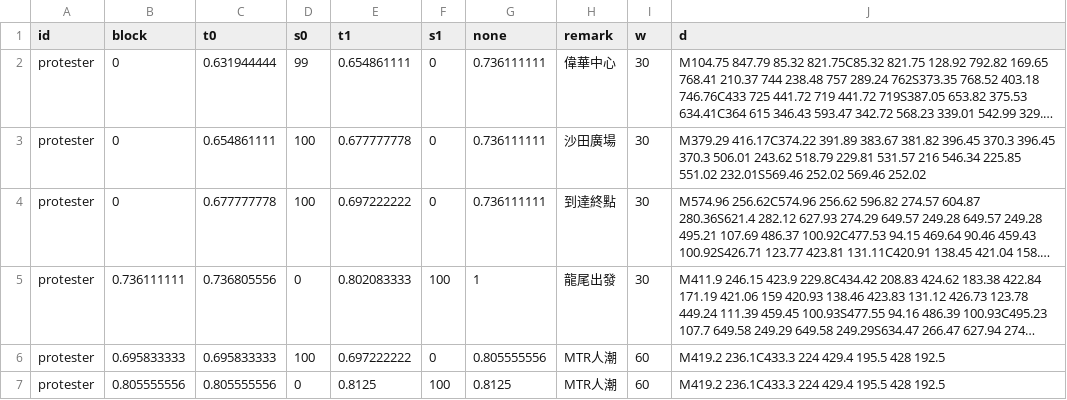
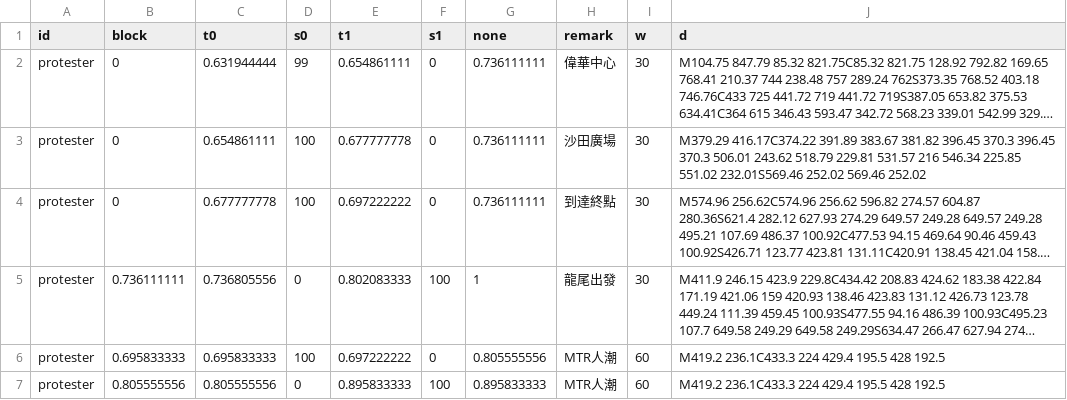
Before and after one commit to tobias9412/0714, a CSV file: 0714route.csv, drawn as a sheet; long unchanged cells end in …; the diff names each change by its address in the sheet, - before the commit and + after, or states it on an @@ line.

Commit message:
Add files via upload

```diff
--- a/0714route.csv
+++ b/0714route.csv
-E7 (t1): 0.8125
+E7 (t1): 0.895833333
-G7 (none): 0.8125
+G7 (none): 0.895833333
```
